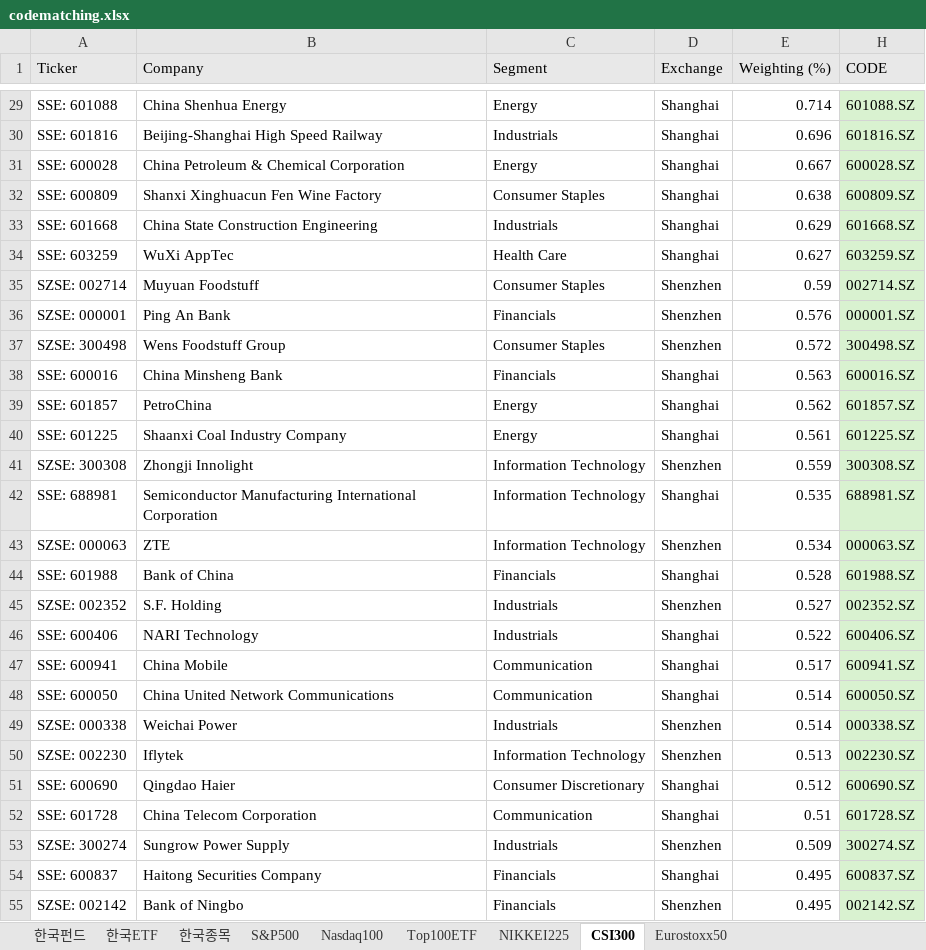
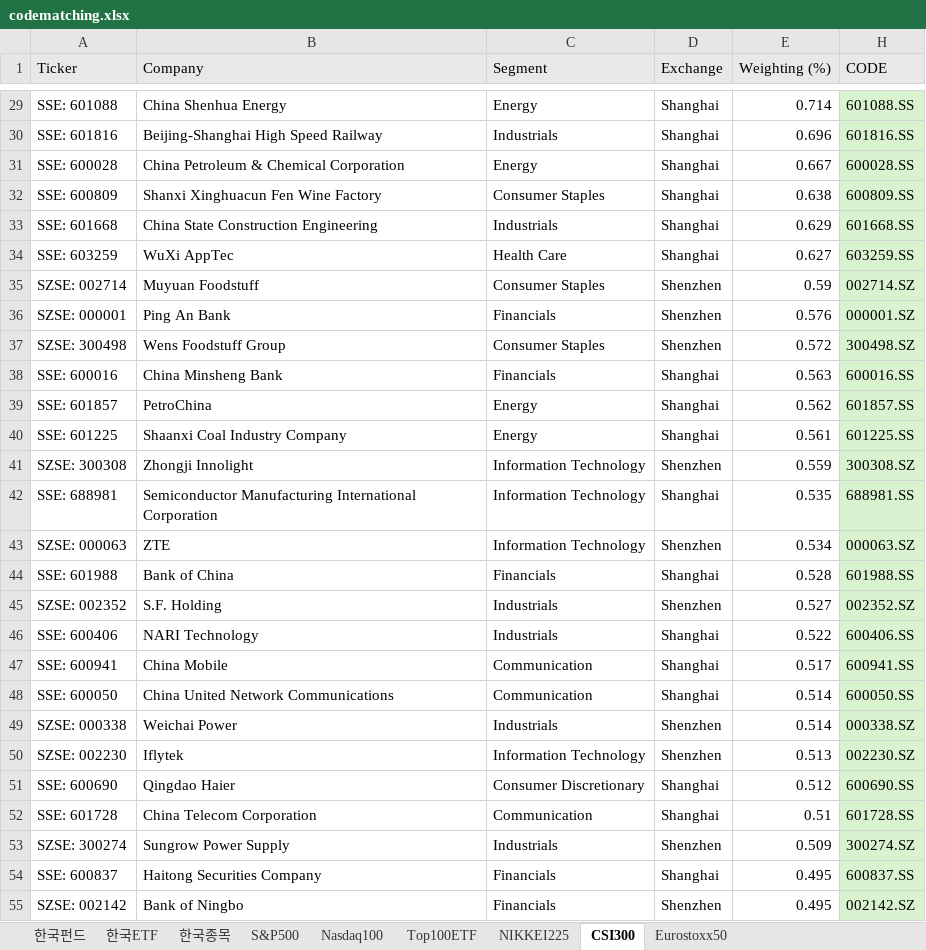
Before and after one commit to anfwonil/investment4us, an Excel workbook: codematching.xlsx, sheet CSI300, drawn as a sheet; only a part is shown, gaps mark what is left out; values as stored, in another font and other column widths than the file's, no borders; the diff covers the shown part only; the diff names each change by its address in the sheet, - before the commit and + after, or states it on an @@ line.

```diff
--- a/codematching.xlsx (sheet CSI300)
+++ b/codematching.xlsx (sheet CSI300)
-H29 (CODE): 601088.SZ
+H29 (CODE): 601088.SS
-H30 (CODE): 601816.SZ
+H30 (CODE): 601816.SS
-H31 (CODE): 600028.SZ
+H31 (CODE): 600028.SS
-H32 (CODE): 600809.SZ
+H32 (CODE): 600809.SS
-H33 (CODE): 601668.SZ
+H33 (CODE): 601668.SS
-H34 (CODE): 603259.SZ
+H34 (CODE): 603259.SS
-H38 (CODE): 600016.SZ
+H38 (CODE): 600016.SS
-H39 (CODE): 601857.SZ
+H39 (CODE): 601857.SS
-H40 (CODE): 601225.SZ
+H40 (CODE): 601225.SS
-H42 (CODE): 688981.SZ
+H42 (CODE): 688981.SS
-H44 (CODE): 601988.SZ
+H44 (CODE): 601988.SS
-H46 (CODE): 600406.SZ
+H46 (CODE): 600406.SS
-H47 (CODE): 600941.SZ
+H47 (CODE): 600941.SS
-H48 (CODE): 600050.SZ
+H48 (CODE): 600050.SS
-H51 (CODE): 600690.SZ
+H51 (CODE): 600690.SS
-H52 (CODE): 601728.SZ
+H52 (CODE): 601728.SS
-H54 (CODE): 600837.SZ
+H54 (CODE): 600837.SS
```
Also changed, not shown: 170 edited cells elsewhere in this sheet, sheet S&P500, 3 other files.
